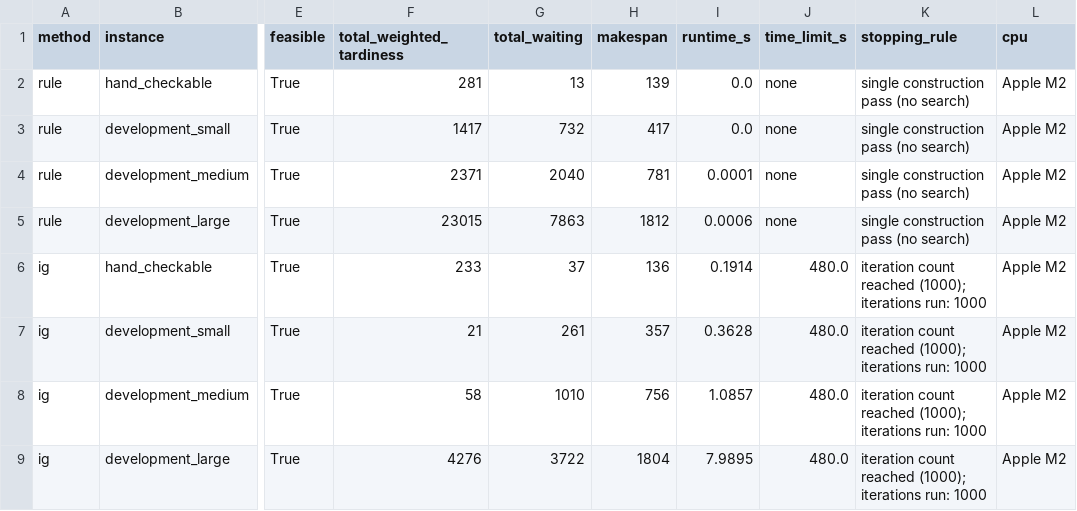
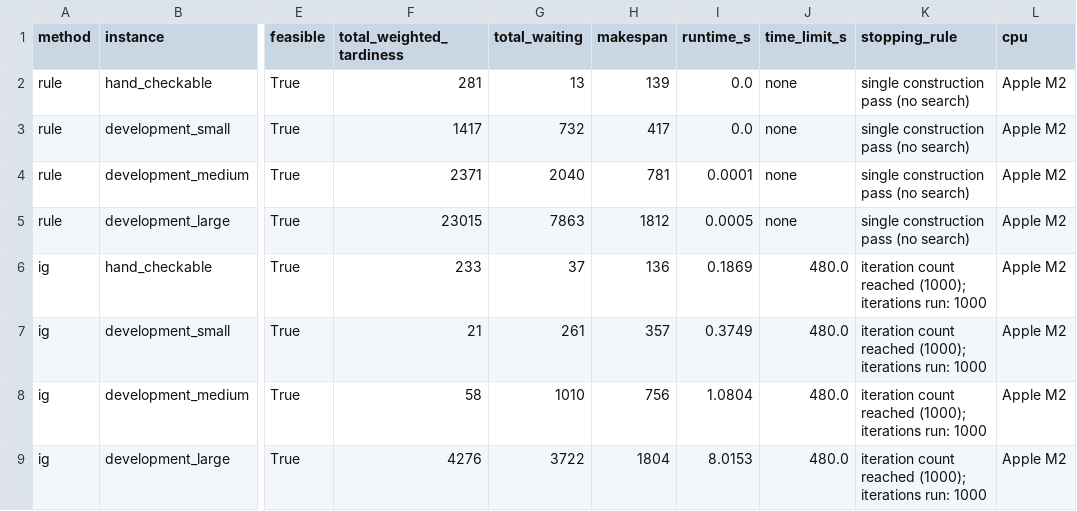
Before and after one commit to jromei2004-lang/om522-flowshop, a CSV file: results/comparison.csv, drawn as a sheet; only a part is shown, gaps mark what is left out; the diff names each change by its address in the sheet, - before the commit and + after, or states it on an @@ line.

```diff
--- a/results/comparison.csv
+++ b/results/comparison.csv
-I5 (runtime_s): 0.0006
+I5 (runtime_s): 0.0005
-I6 (runtime_s): 0.1914
+I6 (runtime_s): 0.1869
-I7 (runtime_s): 0.3628
+I7 (runtime_s): 0.3749
-I8 (runtime_s): 1.0857
+I8 (runtime_s): 1.0804
-I9 (runtime_s): 7.9895
+I9 (runtime_s): 8.0153
```
Also changed, not shown: 2 other files.
